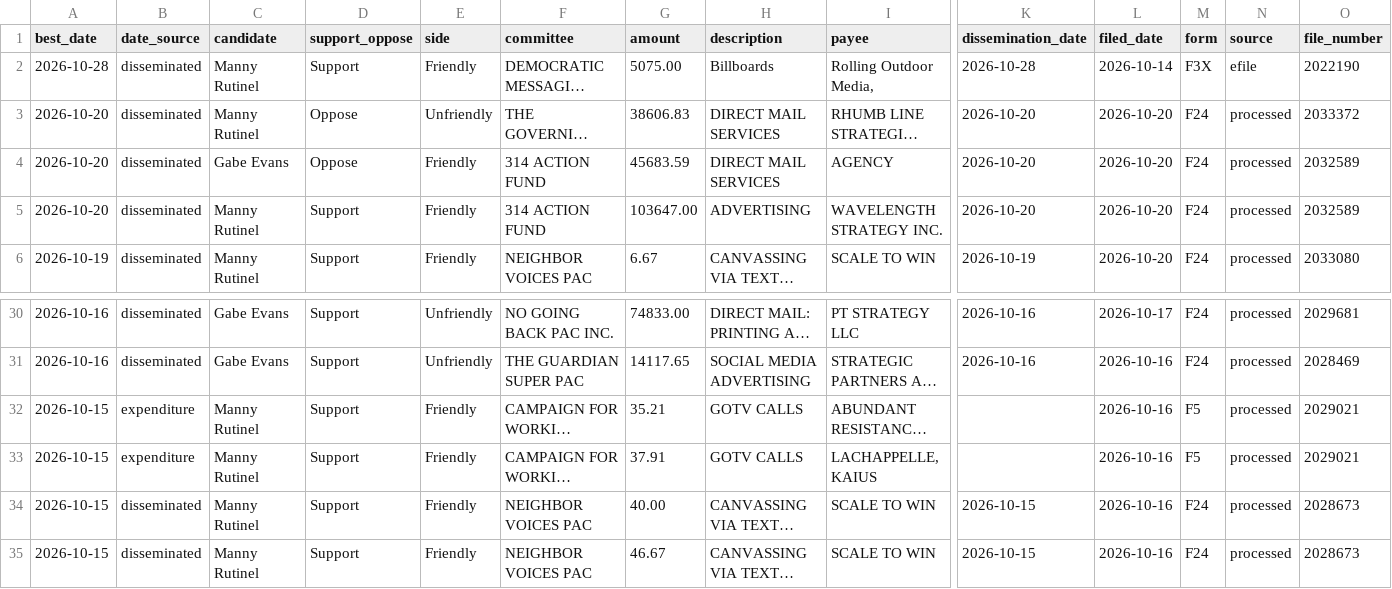
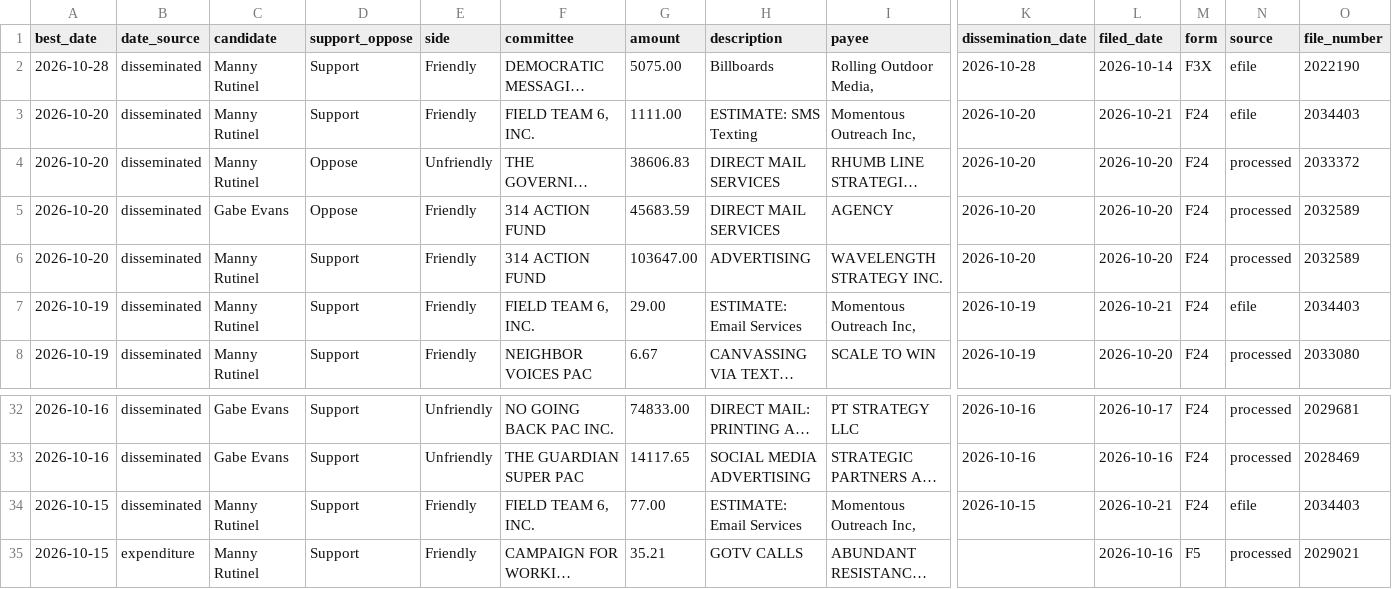
Before and after one commit to elliotgross-aidems/co8-ie-tracker, a CSV file: data/ie_spending.csv, drawn as a sheet; only a part is shown, gaps mark what is left out; the shorter side is filled out with more unchanged rows; long unchanged cells end in …; rows hold the shown columns only; the diff names each change by its address in the sheet, - before the commit and + after, or states it on an @@ line.

```diff
--- a/data/ie_spending.csv
+++ b/data/ie_spending.csv
+row 3: 2026-10-20 | disseminated | Manny Rutinel | Support | Friendly | FIELD TEAM 6, INC. | 1111.00 | ESTIMATE: SMS Texting | Momentous Outreach Inc, | 2026-10-20 | 2026-10-21 | F24 | efile | 2034403
+row 7: 2026-10-19 | disseminated | Manny Rutinel | Support | Friendly | FIELD TEAM 6, INC. | 29.00 | ESTIMATE: Email Services | Momentous Outreach Inc, | 2026-10-19 | 2026-10-21 | F24 | efile | 2034403
+row 34: 2026-10-15 | disseminated | Manny Rutinel | Support | Friendly | FIELD TEAM 6, INC. | 77.00 | ESTIMATE: Email Services | Momentous Outreach Inc, | 2026-10-15 | 2026-10-21 | F24 | efile | 2034403
```
Also changed, not shown: 2 other files.
